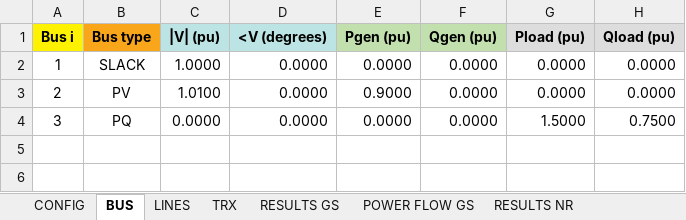
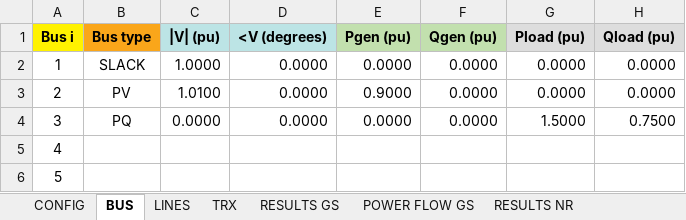
Before and after one commit to jdsimoza/PowerFlow, an Excel workbook: data_io.xlsx, sheet BUS, drawn as a sheet; values as stored, in another font and other column widths than the file's, no borders; the diff names each change by its address in the sheet, - before the commit and + after, or states it on an @@ line.

```diff
--- a/data_io.xlsx (sheet BUS)
+++ b/data_io.xlsx (sheet BUS)
+row 5: 4
+row 6: 5
```
Also changed, not shown: sheet LINES, sheet TRX, 2 other files.
